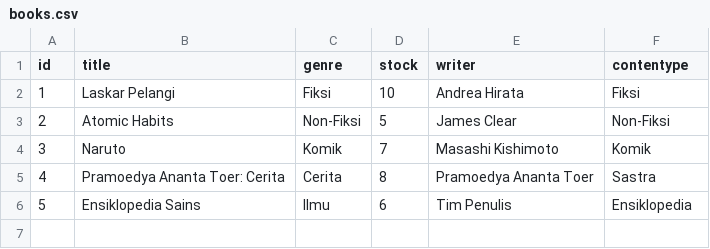
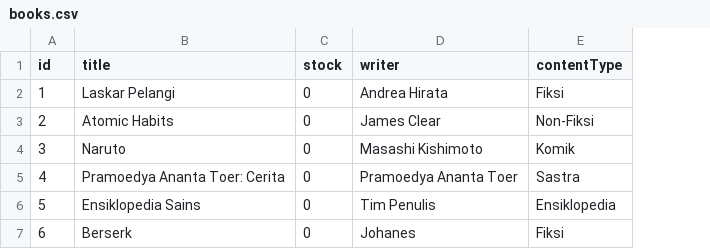
Before and after one commit to xzilliazia/OOP_A_ZIA_319, a CSV file: Final_Project/src/com/finalproject/books.csv, drawn as a sheet; removed rows and columns are numbered as before the commit, all else as after; the diff names each change by its address in the sheet, - before the commit and + after, or states it on an @@ line.

Commit message:
login Problem & Delete genre

```diff
--- a/Final_Project/src/com/finalproject/books.csv
+++ b/Final_Project/src/com/finalproject/books.csv
-column C (genre), rows 2-6: Fiksi | Non-Fiksi | Komik | Cerita | Ilmu
-E1: contentype
+E1: contentType
-C2 (stock): 10
+C2 (stock): 0
-C3 (stock): 5
+C3 (stock): 0
-C4 (stock): 7
+C4 (stock): 0
-C5 (stock): 8
+C5 (stock): 0
-C6 (stock): 6
+C6 (stock): 0
+row 7: 6 | Berserk | 0 | Johanes | Fiksi
```
Also changed, not shown: 14 other files.
